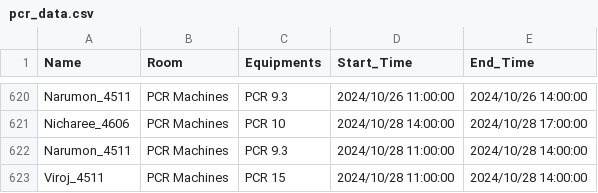
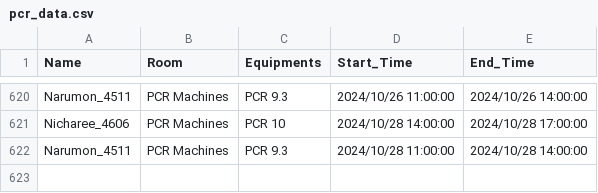
Before and after one commit to dhruv0767/Lab-Equipments_Reservation, a CSV file: pcr_data.csv, drawn as a sheet; only a part is shown, gaps mark what is left out; the diff names each change by its address in the sheet, - before the commit and + after, or states it on an @@ line.

Commit message:
Update pcr_data.csv

```diff
--- a/pcr_data.csv
+++ b/pcr_data.csv
-row 623: Viroj_4511 | PCR Machines | PCR 15 | 2024/10/28 11:00:00 | 2024/10/28 14:00:00
```
